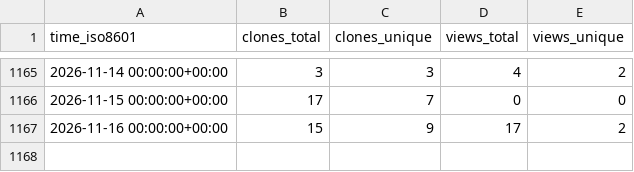
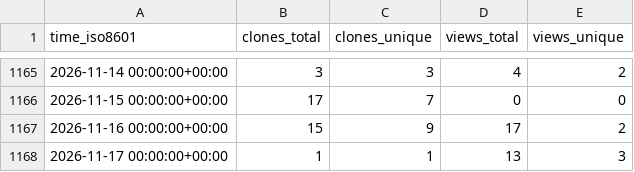
Before and after one commit to Ash-codes18/Lpu-colab-CPP-DSA-Soln, a CSV file: Ash-codes18/Lpu-colab-CPP-DSA-Soln/ghrs-data/views_clones_aggregate.csv, drawn as a sheet; only a part is shown, gaps mark what is left out.

```diff
--- a/Ash-codes18/Lpu-colab-CPP-DSA-Soln/ghrs-data/views_clones_aggregate.csv
+++ b/Ash-codes18/Lpu-colab-CPP-DSA-Soln/ghrs-data/views_clones_aggregate.csv
@@ -1167 +1167,2 @@ time_iso8601,clones_total,clones_unique,views_total,views_unique
 2026-11-16 00:00:00+00:00,15,9,17,2
+2026-11-17 00:00:00+00:00,1,1,13,3
```
Also changed, not shown: 1 other file.
